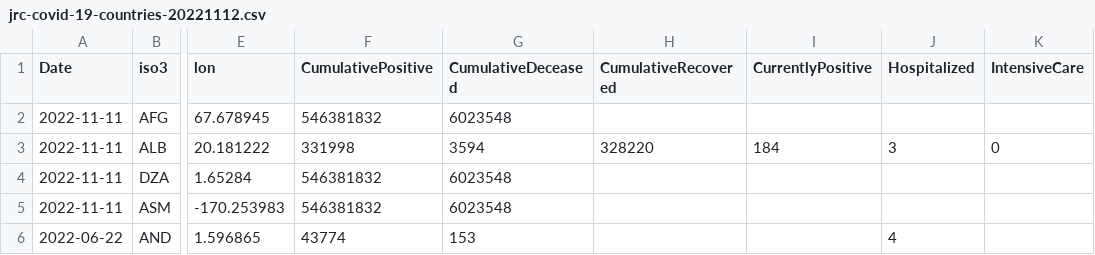
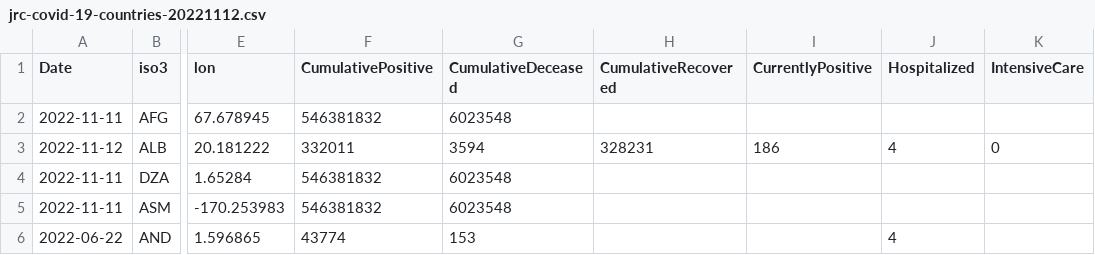
Before and after one commit to romyhansum/COVID-19, a CSV file: data-by-country/jrc-covid-19-countries-20221112.csv, drawn as a sheet; only a part is shown, gaps mark what is left out; the diff names each change by its address in the sheet, - before the commit and + after, or states it on an @@ line.

```diff
--- a/data-by-country/jrc-covid-19-countries-20221112.csv
+++ b/data-by-country/jrc-covid-19-countries-20221112.csv
-A3 (Date): 2022-11-11
+A3 (Date): 2022-11-12
-F3 (CumulativePositive): 331998
+F3 (CumulativePositive): 332011
-H3 (CumulativeRecovered): 328220
+H3 (CumulativeRecovered): 328231
-I3 (CurrentlyPositive): 184
+I3 (CurrentlyPositive): 186
-J3 (Hospitalized): 3
+J3 (Hospitalized): 4
```
Also changed, not shown: data-by-country/jrc-covid-19-countries-latest.csv, data-of-world/jrc-covid-19-world-latest.csv, 5 other files.
